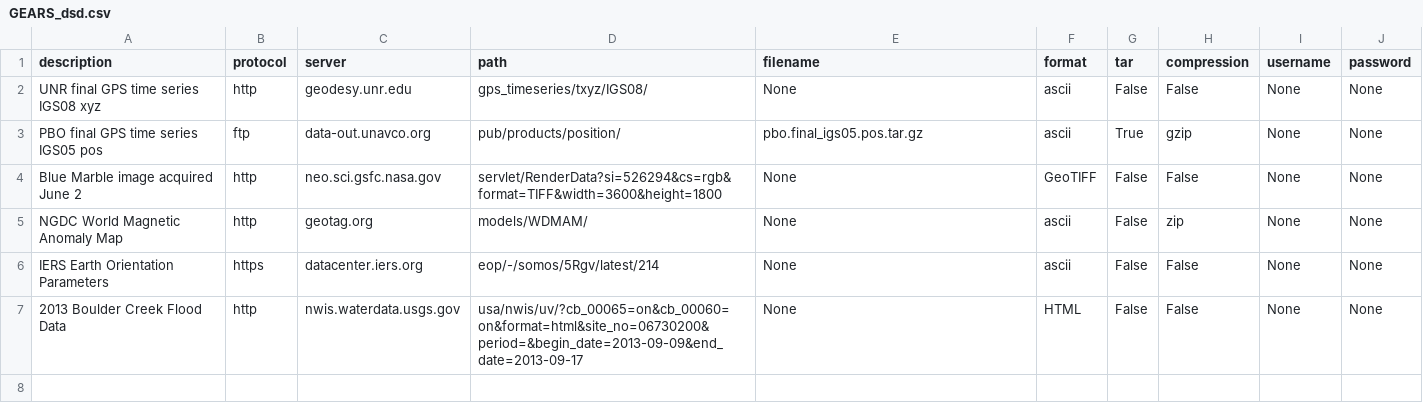
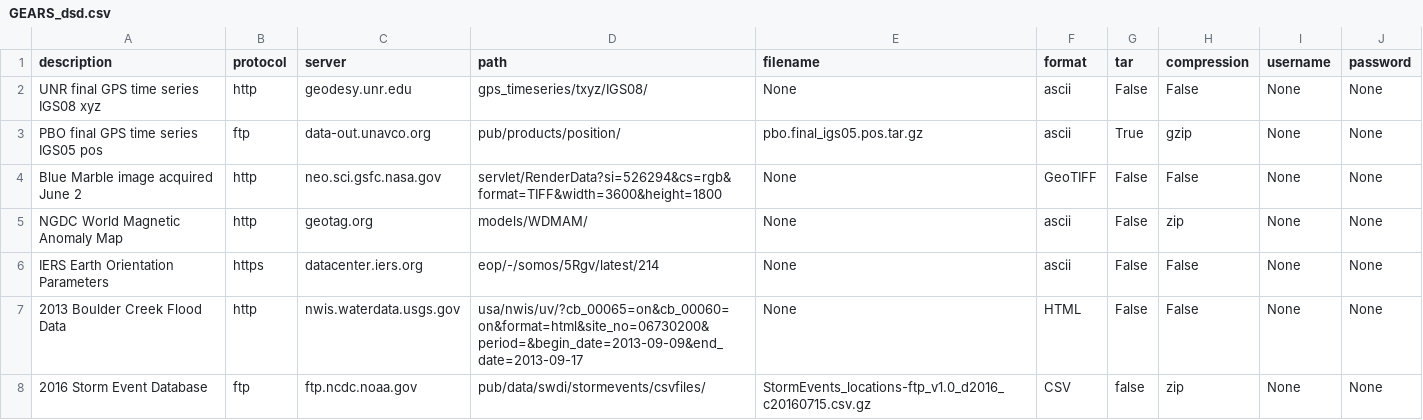
Before and after one commit to rabgc/GEARS_dsd, a CSV file: GEARS_dsd.csv, drawn as a sheet; the diff names each change by its address in the sheet, - before the commit and + after, or states it on an @@ line.

Commit message:
Update GEARS_dsd.csv

```diff
--- a/GEARS_dsd.csv
+++ b/GEARS_dsd.csv
+row 8: 2016 Storm Event Database | ftp | ftp.ncdc.noaa.gov | pub/data/swdi/stormevents/csvfiles/ | StormEvents_locations-ftp_v1.0_d2016_c20160715.csv.gz | CSV | false | zip | None | None
```
